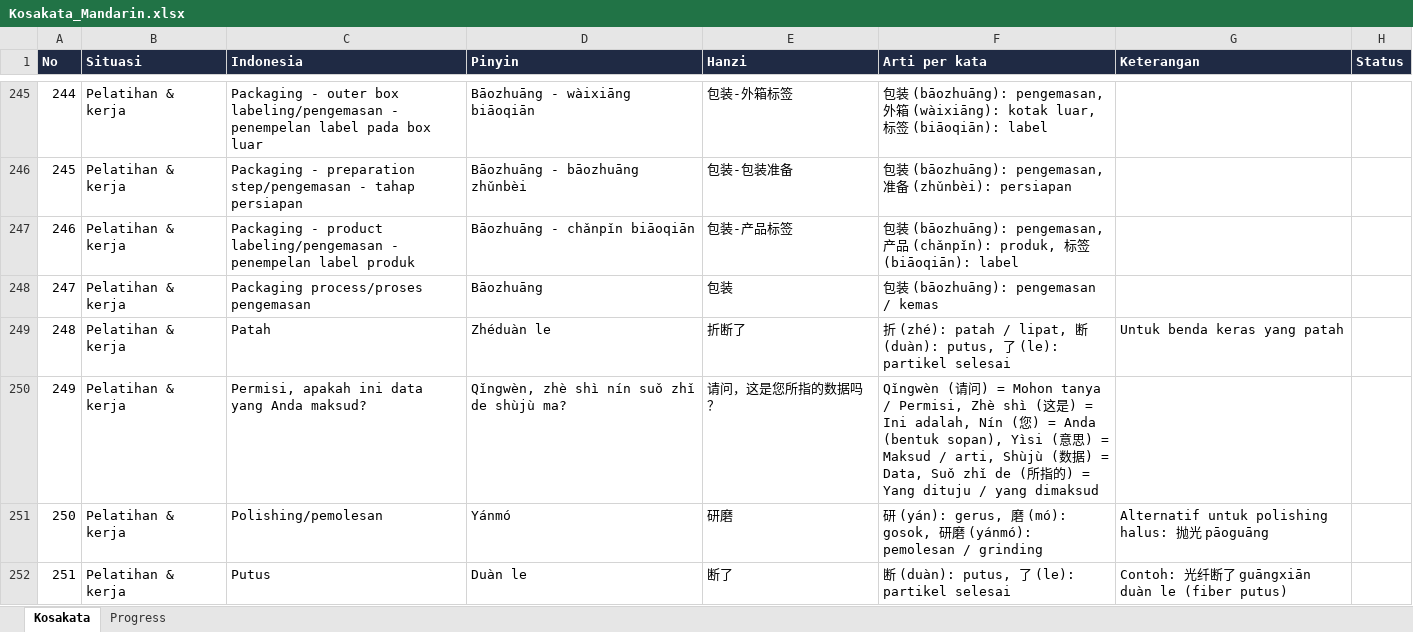
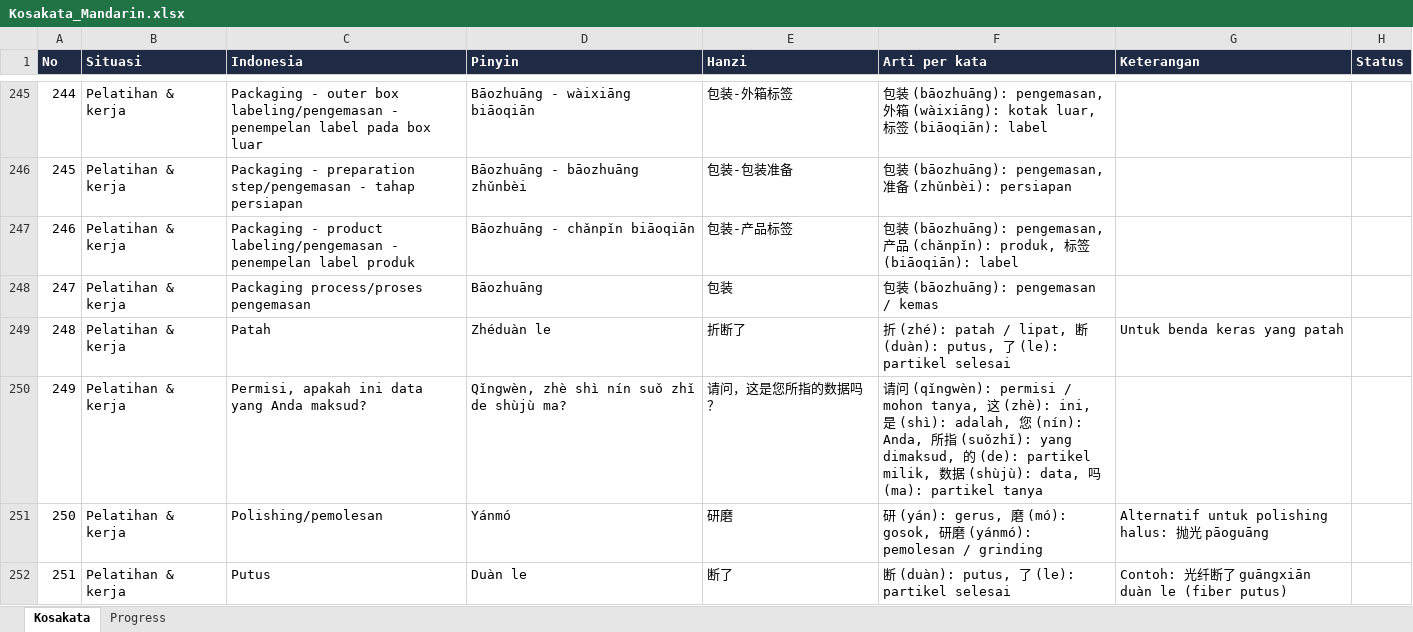
Before and after one commit to bagusbernadi/Mandarin-Word-List, an Excel workbook: Mandarin word list/Kosakata_Mandarin.xlsx, sheet Kosakata, drawn as a sheet; only a part is shown, gaps mark what is left out; values as stored, in another font and other column widths than the file's, no borders; the diff covers the shown part only; the diff names each change by its address in the sheet, - before the commit and + after, or states it on an @@ line.

```diff
--- a/Mandarin word list/Kosakata_Mandarin.xlsx (sheet Kosakata)
+++ b/Mandarin word list/Kosakata_Mandarin.xlsx (sheet Kosakata)
-F250 (Arti per kata): Qǐngwèn (请问) = Mohon tanya / Permisi, Zhè shì (这是) = Ini adalah, Nín (您) = Anda (bentuk sopan), Yìsi (意思) = Maksud / arti, Shùjù (数据) = Data, Suǒ zhǐ de (所指的) = Yang dituju / yang dimaksud
+F250 (Arti per kata): 请问 (qǐngwèn): permisi / mohon tanya, 这 (zhè): ini, 是 (shì): adalah, 您 (nín): Anda, 所指 (suǒzhǐ): yang dimaksud, 的 (de): partikel milik, 数据 (shùjù): data, 吗 (ma): partikel tanya
```
Also changed, not shown: 13 edited cells elsewhere in this sheet, 4 other files.
